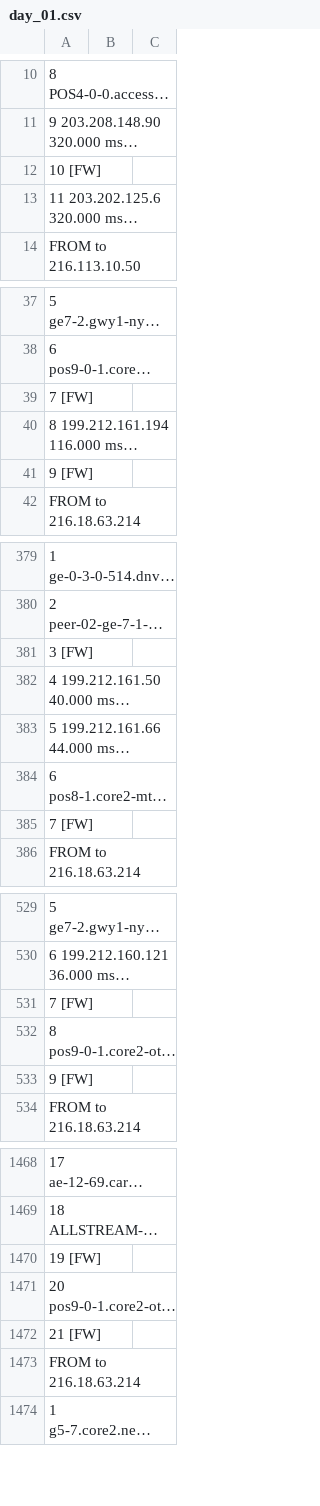
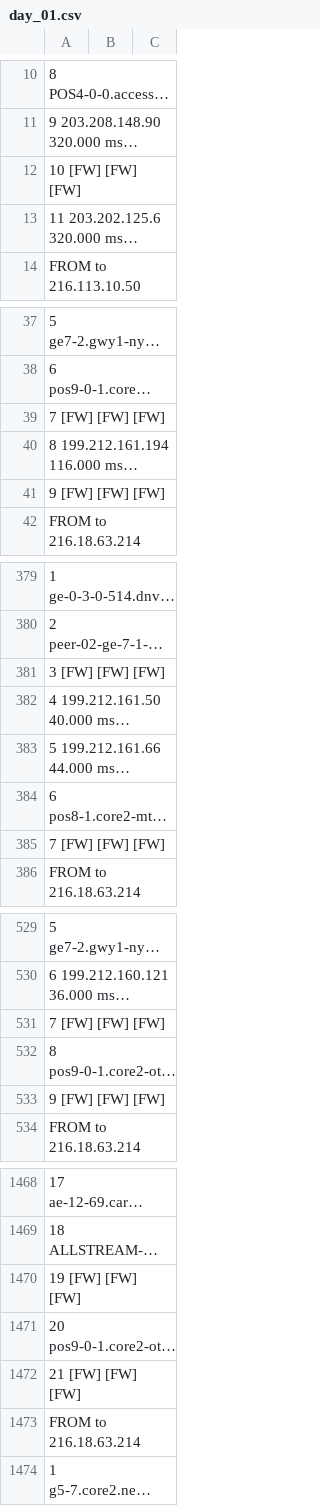
Before and after one commit to ddyngrp/bcit-courses, a CSV file: COMP 7036 - Applied Research Methods in Software Development/Research Paper/Data Collection/Raw Processing/Excel/day_01.csv, drawn as a sheet; only a part is shown, gaps mark what is left out; long unchanged cells end in …; the diff covers the shown part only; the diff names each change by its address in the sheet, - before the commit and + after, or states it on an @@ line.

```diff
--- a/COMP 7036 - Applied Research Methods in Software Development/Research Paper/Data Collection/Raw Processing/Excel/day_01.csv
+++ b/COMP 7036 - Applied Research Methods in Software Development/Research Paper/Data Collection/Raw Processing/Excel/day_01.csv
-A12: 10 [FW]
+A12: 10 [FW] [FW] [FW]
-A39: 7 [FW]
+A39: 7 [FW] [FW] [FW]
-A41: 9 [FW]
+A41: 9 [FW] [FW] [FW]
-A381: 3 [FW]
+A381: 3 [FW] [FW] [FW]
-A385: 7 [FW]
+A385: 7 [FW] [FW] [FW]
-A531: 7 [FW]
+A531: 7 [FW] [FW] [FW]
-A533: 9 [FW]
+A533: 9 [FW] [FW] [FW]
-A1470: 19 [FW]
+A1470: 19 [FW] [FW] [FW]
-A1472: 21 [FW]
+A1472: 21 [FW] [FW] [FW]
```
Also changed, not shown: 48 edited cells elsewhere in this file, COMP 7036 - Applied Research Methods in Software Development/Research Paper/Data Collection/Raw Processing/Excel/day_02.csv, COMP 7036 - Applied Research Methods in Software Development/Research Paper/Data Collection/Raw Processing/Excel/day_03.csv, 2 other files.
